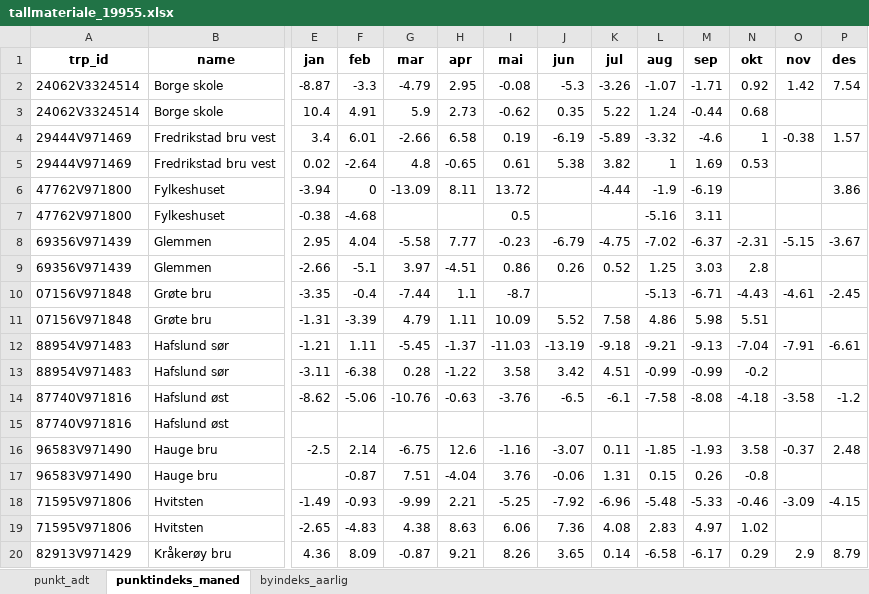
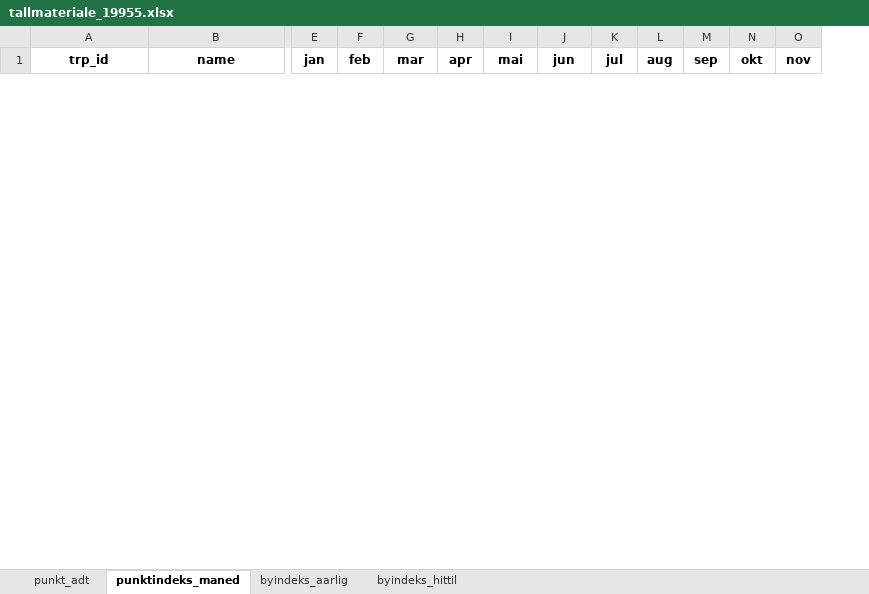
Before and after one commit to snohan/byindeks, an Excel workbook: data_indexpoints_tidy/tallmateriale_19955.xlsx, sheet punktindeks_maned, drawn as a sheet; only a part is shown, gaps mark what is left out; values as stored, in another font and other column widths than the file's, no borders; removed rows and columns are numbered as before the commit, all else as after; rows hold the shown columns only; the diff covers the shown part only; the diff names each change by its address in the sheet, - before the commit and + after, or states it on an @@ line.

Commit message:
City index 25-11 9/12 WIP

```diff
--- a/data_indexpoints_tidy/tallmateriale_19955.xlsx (sheet punktindeks_maned)
+++ b/data_indexpoints_tidy/tallmateriale_19955.xlsx (sheet punktindeks_maned)
+sheet tab: byindeks_hittil
-column P (des), empty
-row 2: 24062V3324514 | Borge skole | -8.87 | -3.3 | -4.79 | 2.95 | -0.08 | -5.3 | -3.26 | -1.07 | -1.71 | 0.92 | 1.42 | 7.54
-row 3: 24062V3324514 | Borge skole | 10.4 | 4.91 | 5.9 | 2.73 | -0.62 | 0.35 | 5.22 | 1.24 | -0.44 | 0.68
-row 4: 29444V971469 | Fredrikstad bru vest | 3.4 | 6.01 | -2.66 | 6.58 | 0.19 | -6.19 | -5.89 | -3.32 | -4.6 | 1 | -0.38 | 1.57
-row 5: 29444V971469 | Fredrikstad bru vest | 0.02 | -2.64 | 4.8 | -0.65 | 0.61 | 5.38 | 3.82 | 1 | 1.69 | 0.53
-row 6: 47762V971800 | Fylkeshuset | -3.94 | 0 | -13.09 | 8.11 | 13.72 |  | -4.44 | -1.9 | -6.19 |  |  | 3.86
-row 7: 47762V971800 | Fylkeshuset | -0.38 | -4.68 |  |  | 0.5 |  |  | -5.16 | 3.11
-row 8: 69356V971439 | Glemmen | 2.95 | 4.04 | -5.58 | 7.77 | -0.23 | -6.79 | -4.75 | -7.02 | -6.37 | -2.31 | -5.15 | -3.67
-row 9: 69356V971439 | Glemmen | -2.66 | -5.1 | 3.97 | -4.51 | 0.86 | 0.26 | 0.52 | 1.25 | 3.03 | 2.8
-row 10: 07156V971848 | Grøte bru | -3.35 | -0.4 | -7.44 | 1.1 | -8.7 |  |  | -5.13 | -6.71 | -4.43 | -4.61 | -2.45
-row 11: 07156V971848 | Grøte bru | -1.31 | -3.39 | 4.79 | 1.11 | 10.09 | 5.52 | 7.58 | 4.86 | 5.98 | 5.51
-row 12: 88954V971483 | Hafslund sør | -1.21 | 1.11 | -5.45 | -1.37 | -11.03 | -13.19 | -9.18 | -9.21 | -9.13 | -7.04 | -7.91 | -6.61
-row 13: 88954V971483 | Hafslund sør | -3.11 | -6.38 | 0.28 | -1.22 | 3.58 | 3.42 | 4.51 | -0.99 | -0.99 | -0.2
-row 14: 87740V971816 | Hafslund øst | -8.62 | -5.06 | -10.76 | -0.63 | -3.76 | -6.5 | -6.1 | -7.58 | -8.08 | -4.18 | -3.58 | -1.2
-row 15: 87740V971816 | Hafslund øst
-row 16: 96583V971490 | Hauge bru | -2.5 | 2.14 | -6.75 | 12.6 | -1.16 | -3.07 | 0.11 | -1.85 | -1.93 | 3.58 | -0.37 | 2.48
-row 17: 96583V971490 | Hauge bru |  | -0.87 | 7.51 | -4.04 | 3.76 | -0.06 | 1.31 | 0.15 | 0.26 | -0.8
-row 18: 71595V971806 | Hvitsten | -1.49 | -0.93 | -9.99 | 2.21 | -5.25 | -7.92 | -6.96 | -5.48 | -5.33 | -0.46 | -3.09 | -4.15
-row 19: 71595V971806 | Hvitsten | -2.65 | -4.83 | 4.38 | 8.63 | 6.06 | 7.36 | 4.08 | 2.83 | 4.97 | 1.02
-row 20: 82913V971429 | Kråkerøy bru | 4.36 | 8.09 | -0.87 | 9.21 | 8.26 | 3.65 | 0.14 | -6.58 | -6.17 | 0.29 | 2.9 | 8.79
```
Also changed, not shown: 8 added rows and 35 removed rows elsewhere in this sheet, sheet byindeks_aarlig, data_indexpoints_tidy/tallmateriale_19954.xlsx, data_indexpoints_tidy/tallmateriale_20952.xlsx, 1 other file.
